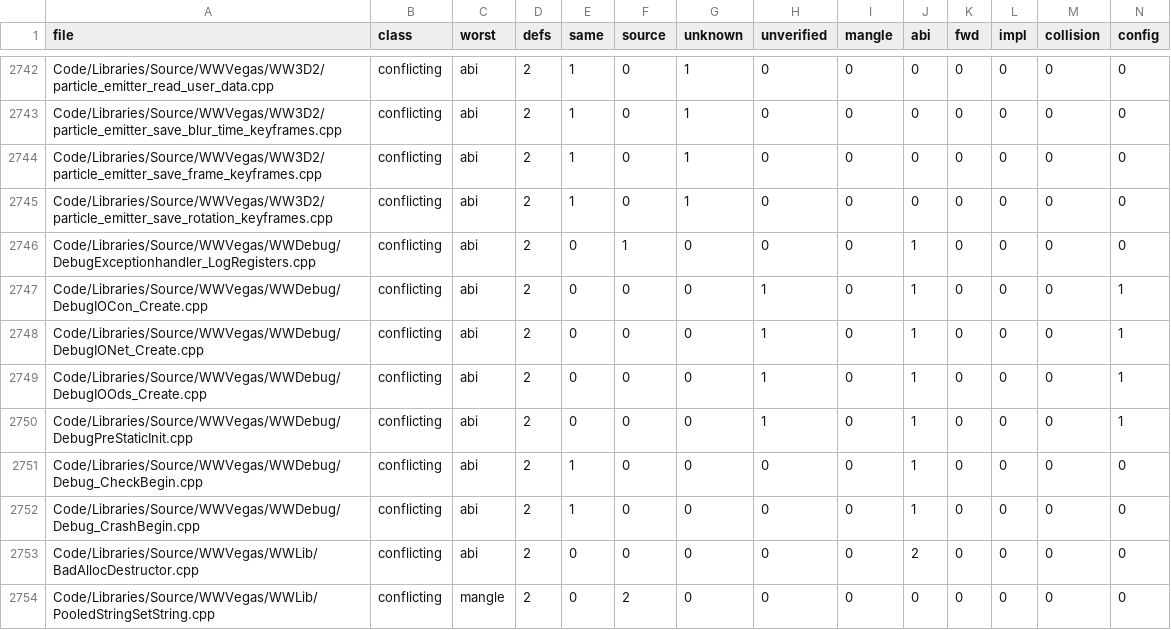
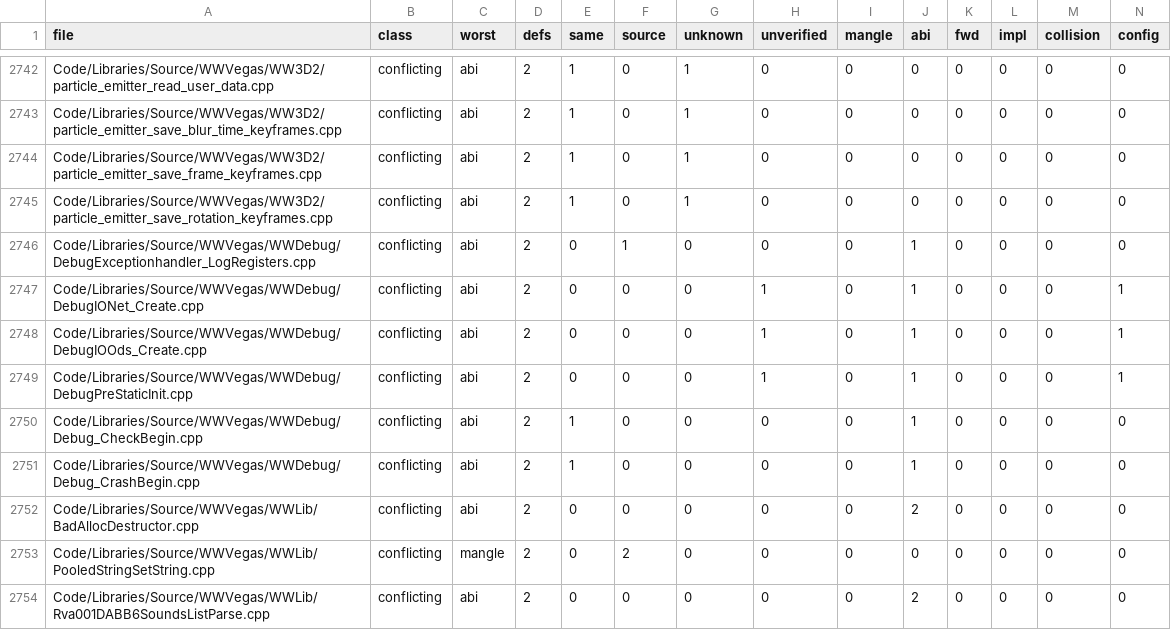
Before and after one commit to Alitryel/Open-BFME-2, a TSV file: reverse/ms_header_queue.tsv, drawn as a sheet; only a part is shown, gaps mark what is left out; the shorter side is filled out with more unchanged rows; rows hold the shown columns only; the diff names each change by its address in the sheet, - before the commit and + after, or states it on an @@ line.

Commit message:
Use standard placement operations in debug console factory
Verifier-Change: Refresh the scoped Microsoft-header report after removing the private placement operations.

```diff
--- a/reverse/ms_header_queue.tsv
+++ b/reverse/ms_header_queue.tsv
-row 2747: Code/Libraries/Source/WWVegas/WWDebug/DebugIOCon_Create.cpp | conflicting | abi | 2 | 0 | 0 | 0 | 1 | 0 | 1 | 0 | 0 | 0 | 1
```
Also changed, not shown: 2 other files.
